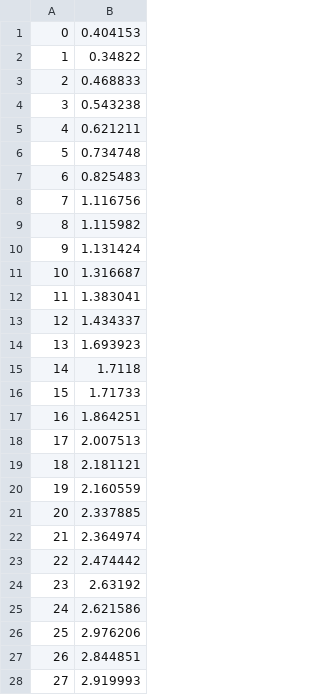
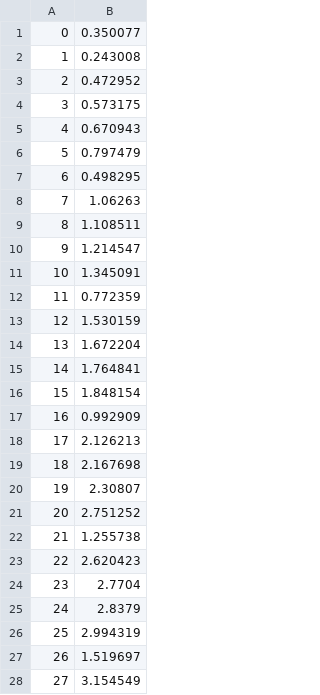
Before and after one commit to tkherman/merkle_fs, a CSV file: benchmark_results/m_benchmark_log.csv, drawn as a sheet; only a part is shown; the diff covers the shown part only.

Commit message:
fixed caching bug and benchmarked

```diff
--- a/benchmark_results/m_benchmark_log.csv
+++ b/benchmark_results/m_benchmark_log.csv
@@ -1,28 +1,28 @@
-0, 0.404153
-1, 0.34822
-2, 0.468833
-3, 0.543238
-4, 0.621211
-5, 0.734748
-6, 0.825483
-7, 1.116756
-8, 1.115982
-9, 1.131424
-10, 1.316687
-11, 1.383041
-12, 1.434337
-13, 1.693923
-14, 1.7118
-15, 1.71733
-16, 1.864251
-17, 2.007513
-18, 2.181121
-19, 2.160559
-20, 2.337885
-21, 2.364974
-22, 2.474442
-23, 2.63192
-24, 2.621586
-25, 2.976206
-26, 2.844851
-27, 2.919993
+0, 0.350077
+1, 0.243008
+2, 0.472952
+3, 0.573175
+4, 0.670943
+5, 0.797479
+6, 0.498295
+7, 1.06263
+8, 1.108511
+9, 1.214547
+10, 1.345091
+11, 0.772359
+12, 1.530159
+13, 1.672204
+14, 1.764841
+15, 1.848154
+16, 0.992909
+17, 2.126213
+18, 2.167698
+19, 2.30807
+20, 2.751252
+21, 1.255738
+22, 2.620423
+23, 2.7704
+24, 2.8379
+25, 2.994319
+26, 1.519697
+27, 3.154549
```
Also changed, not shown: 23 edited cells elsewhere in this file, 4 other files.
